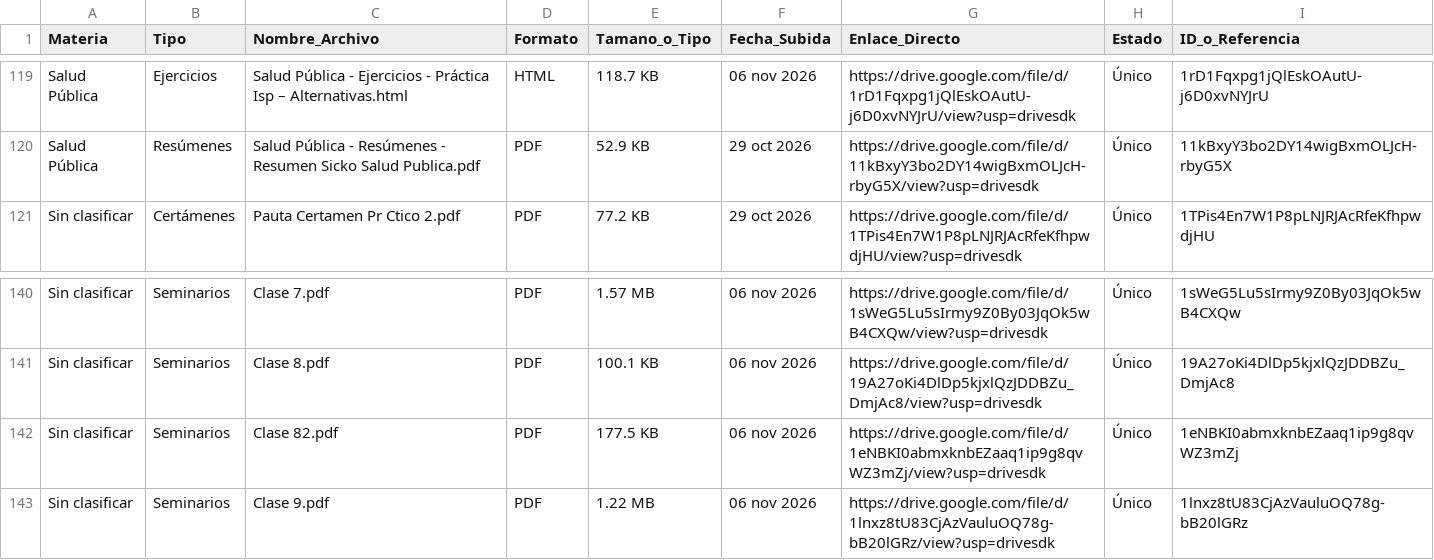
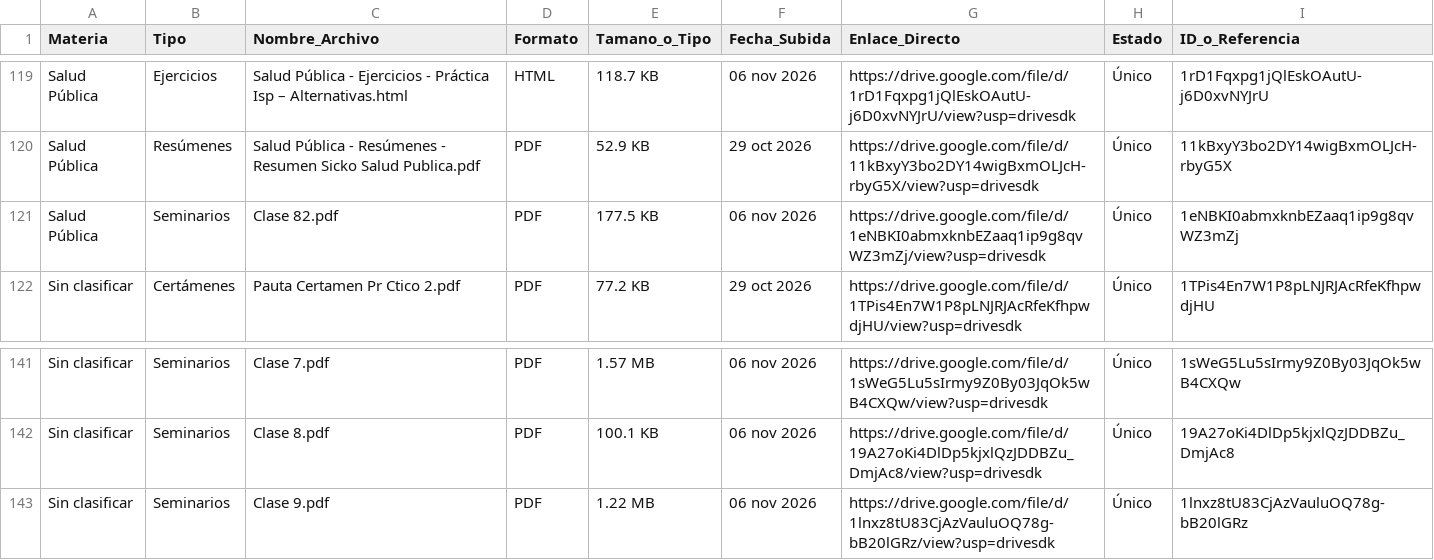
Before and after one commit to eduu37/golgi-bot, a CSV file: INDICE_BIBLIOTECA.csv, drawn as a sheet; only a part is shown, gaps mark what is left out.

```diff
--- a/INDICE_BIBLIOTECA.csv
+++ b/INDICE_BIBLIOTECA.csv
@@ -120,2 +120,3 @@ Materia,Tipo,Nombre_Archivo,Formato,Tamano_o_Tipo,Fecha_Subida,Enlace_Directo,Es
 "Salud Pública","Resúmenes","Salud Pública - Resúmenes - Resumen Sicko Salud Publica.pdf","PDF","52.9 KB","29 oct 2026","https://drive.google.com/file/d/11kBxyY3bo2DY14wigBxmOLJcH-rbyG5X/view?usp=drivesdk","Único","11kBxyY3bo2DY14wigBxmOLJcH-rbyG5X"
+"Salud Pública","Seminarios","Clase 82.pdf","PDF","177.5 KB","06 nov 2026","https://drive.google.com/file/d/1eNBKI0abmxknbEZaaq1ip9g8qvWZ3mZj/view?usp=drivesdk","Único","1eNBKI0abmxknbEZaaq1ip9g8qvWZ3mZj"
 "Sin clasificar","Certámenes","Pauta Certamen Pr Ctico 2.pdf","PDF","77.2 KB","29 oct 2026","https://drive.google.com/file/d/1TPis4En7W1P8pLNJRJAcRfeKfhpwdjHU/view?usp=drivesdk","Único","1TPis4En7W1P8pLNJRJAcRfeKfhpwdjHU"
@@ -141,3 +142,2 @@ Materia,Tipo,Nombre_Archivo,Formato,Tamano_o_Tipo,Fecha_Subida,Enlace_Directo,Es
 "Sin clasificar","Seminarios","Clase 8.pdf","PDF","100.1 KB","06 nov 2026","https://drive.google.com/file/d/19A27oKi4DlDp5kjxlQzJDDBZu_DmjAc8/view?usp=drivesdk","Único","19A27oKi4DlDp5kjxlQzJDDBZu_DmjAc8"
-"Sin clasificar","Seminarios","Clase 82.pdf","PDF","177.5 KB","06 nov 2026","https://drive.google.com/file/d/1eNBKI0abmxknbEZaaq1ip9g8qvWZ3mZj/view?usp=drivesdk","Único","1eNBKI0abmxknbEZaaq1ip9g8qvWZ3mZj"
 "Sin clasificar","Seminarios","Clase 9.pdf","PDF","1.22 MB","06 nov 2026","https://drive.google.com/file/d/1lnxz8tU83CjAzVauluOQ78g-bB20lGRz/view?usp=drivesdk","Único","1lnxz8tU83CjAzVauluOQ78g-bB20lGRz"
```
Also changed, not shown: 6 other files.
